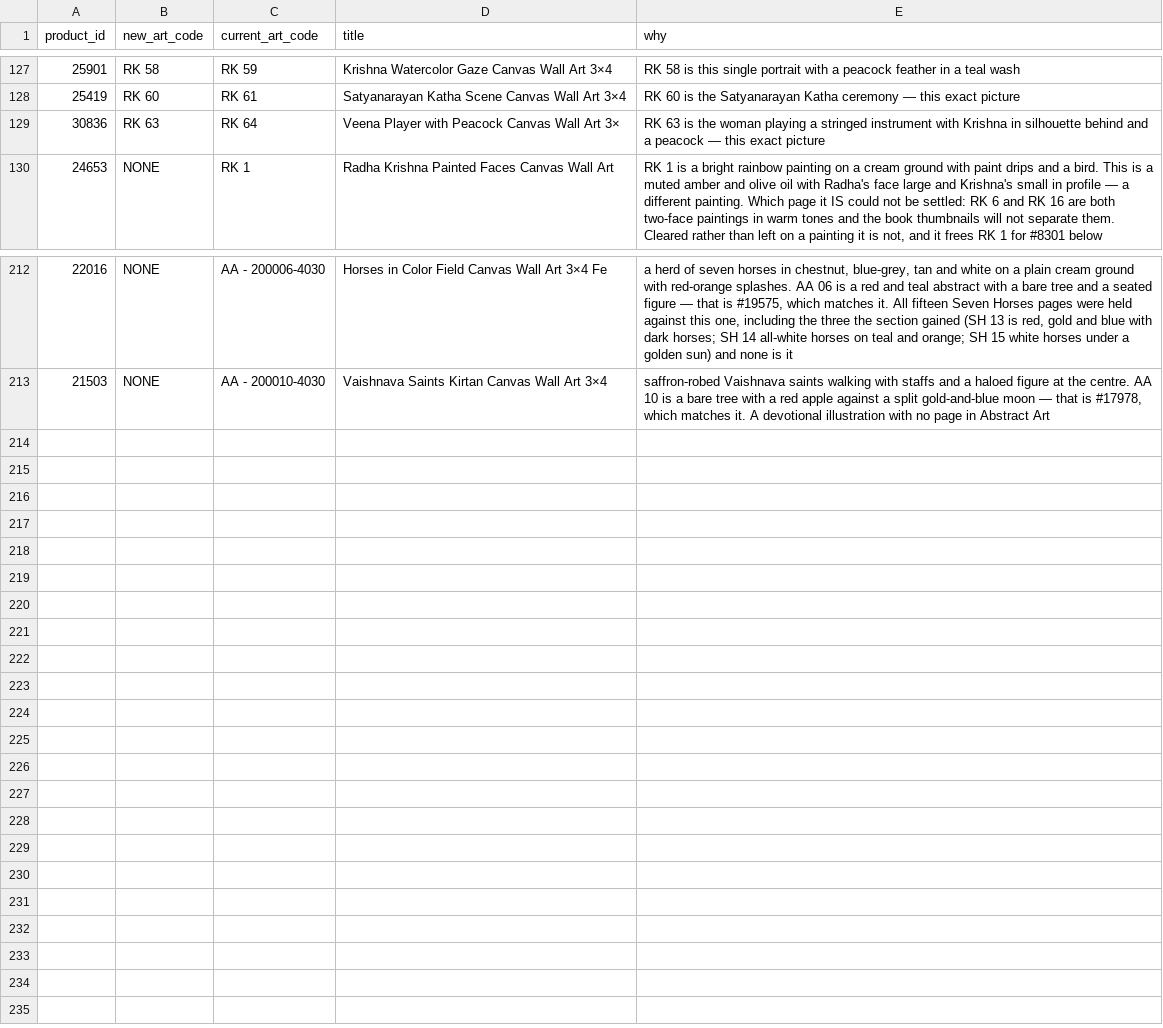
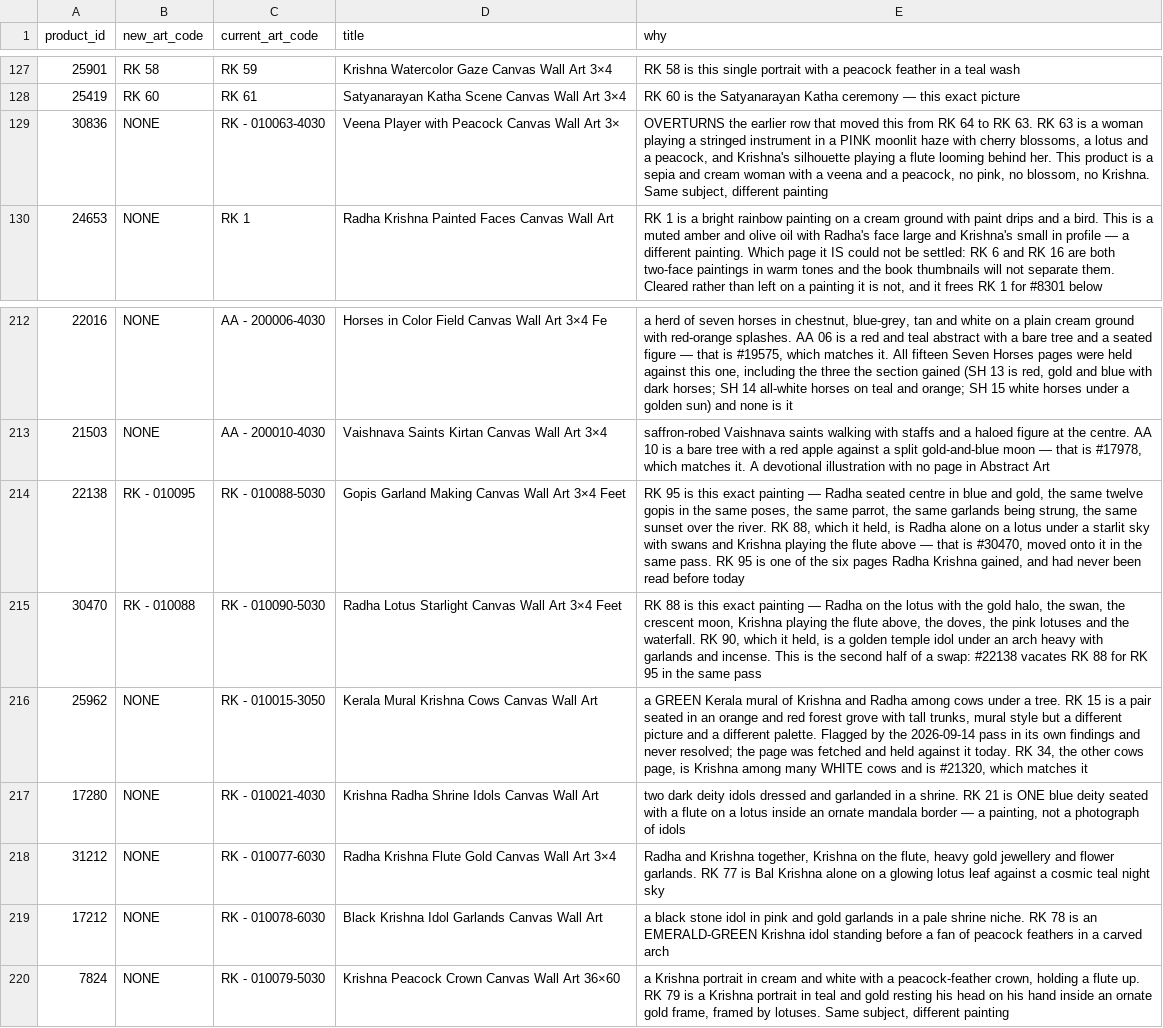
Before and after one commit to theartframer136-glitch/postero-child, a CSV file: tools/artcode-corrections.csv, drawn as a sheet; only a part is shown, gaps mark what is left out.

```diff
--- a/tools/artcode-corrections.csv
+++ b/tools/artcode-corrections.csv
@@ -128,3 +128,3 @@
 "25419","RK 60","RK 61","Satyanarayan Katha Scene Canvas Wall Art 3×4","RK 60 is the Satyanarayan Katha ceremony — this exact picture"
-"30836","RK 63","RK 64","Veena Player with Peacock Canvas Wall Art 3×","RK 63 is the woman playing a stringed instrument with Krishna in silhouette behind and a peacock — this exact picture"
+"30836","NONE","RK - 010063-4030","Veena Player with Peacock Canvas Wall Art 3×","OVERTURNS the earlier row that moved this from RK 64 to RK 63. RK 63 is a woman playing a stringed instrument in a PINK moonlit haze with cherry blossoms, a lotus and a peacock, and Krishna's silhouette playing a flute looming behind her. This product is a sepia and cream woman with a veena and a peacock, no pink, no blossom, no Krishna. Same subject, different painting"
 "24653","NONE","RK 1","Radha Krishna Painted Faces Canvas Wall Art","RK 1 is a bright rainbow painting on a cream ground with paint drips and a bird. This is a muted amber and olive oil with Radha's face large and Krishna's small in profile — a different painting. Which page it IS could not be settled: RK 6 and RK 16 are both two-face paintings in warm tones and the book thumbnails will not separate them. Cleared rather than left on a painting it is not, and it frees RK 1 for #8301 below"
@@ -213 +213,8 @@
 "21503","NONE","AA - 200010-4030","Vaishnava Saints Kirtan Canvas Wall Art 3×4","saffron-robed Vaishnava saints walking with staffs and a haloed figure at the centre. AA 10 is a bare tree with a red apple against a split gold-and-blue moon — that is #17978, which matches it. A devotional illustration with no page in Abstract Art"
+"22138","RK - 010095","RK - 010088-5030","Gopis Garland Making Canvas Wall Art 3×4 Feet","RK 95 is this exact painting — Radha seated centre in blue and gold, the same twelve gopis in the same poses, the same parrot, the same garlands being strung, the same sunset over the river. RK 88, which it held, is Radha alone on a lotus under a starlit sky with swans and Krishna playing the flute above — that is #30470, moved onto it in the same pass. RK 95 is one of the six pages Radha Krishna gained, and had never been read before today"
+"30470","RK - 010088","RK - 010090-5030","Radha Lotus Starlight Canvas Wall Art 3×4 Feet","RK 88 is this exact painting — Radha on the lotus with the gold halo, the swan, the crescent moon, Krishna playing the flute above, the doves, the pink lotuses and the waterfall. RK 90, which it held, is a golden temple idol under an arch heavy with garlands and incense. This is the second half of a swap: #22138 vacates RK 88 for RK 95 in the same pass"
+"25962","NONE","RK - 010015-3050","Kerala Mural Krishna Cows Canvas Wall Art","a GREEN Kerala mural of Krishna and Radha among cows under a tree. RK 15 is a pair seated in an orange and red forest grove with tall trunks, mural style but a different picture and a different palette. Flagged by the 2026-09-14 pass in its own findings and never resolved; the page was fetched and held against it today. RK 34, the other cows page, is Krishna among many WHITE cows and is #21320, which matches it"
+"17280","NONE","RK - 010021-4030","Krishna Radha Shrine Idols Canvas Wall Art","two dark deity idols dressed and garlanded in a shrine. RK 21 is ONE blue deity seated with a flute on a lotus inside an ornate mandala border — a painting, not a photograph of idols"
+"31212","NONE","RK - 010077-6030","Radha Krishna Flute Gold Canvas Wall Art 3×4","Radha and Krishna together, Krishna on the flute, heavy gold jewellery and flower garlands. RK 77 is Bal Krishna alone on a glowing lotus leaf against a cosmic teal night sky"
+"17212","NONE","RK - 010078-6030","Black Krishna Idol Garlands Canvas Wall Art","a black stone idol in pink and gold garlands in a pale shrine niche. RK 78 is an EMERALD-GREEN Krishna idol standing before a fan of peacock feathers in a carved arch"
+"7824","NONE","RK - 010079-5030","Krishna Peacock Crown Canvas Wall Art 36×60","a Krishna portrait in cream and white with a peacock-feather crown, holding a flute up. RK 79 is a Krishna portrait in teal and gold resting his head on his hand inside an ornate gold frame, framed by lotuses. Same subject, different painting"
```
Also changed, not shown: 1 other file.
